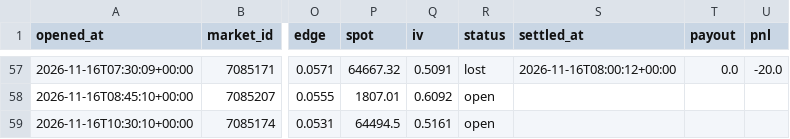
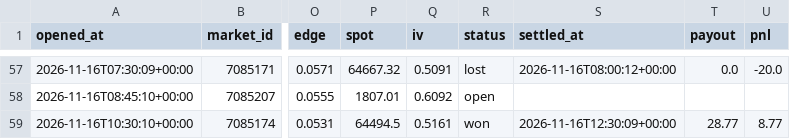
Before and after one commit to Chum1286/polymarket-paper-bot., a CSV file: data_atm/paper_trades.csv, drawn as a sheet; only a part is shown, gaps mark what is left out; the diff names each change by its address in the sheet, - before the commit and + after, or states it on an @@ line.

Commit message:
paper bot run 2026-11-16T12:30Z

```diff
--- a/data_atm/paper_trades.csv
+++ b/data_atm/paper_trades.csv
-R59 (status): open
+R59 (status): won
-S59 (settled_at): (empty)
+S59 (settled_at): 2026-11-16T12:30:09+00:00
-T59 (payout): (empty)
+T59 (payout): 28.77
-U59 (pnl): (empty)
+U59 (pnl): 8.77
```
Also changed, not shown: 2 other files.
